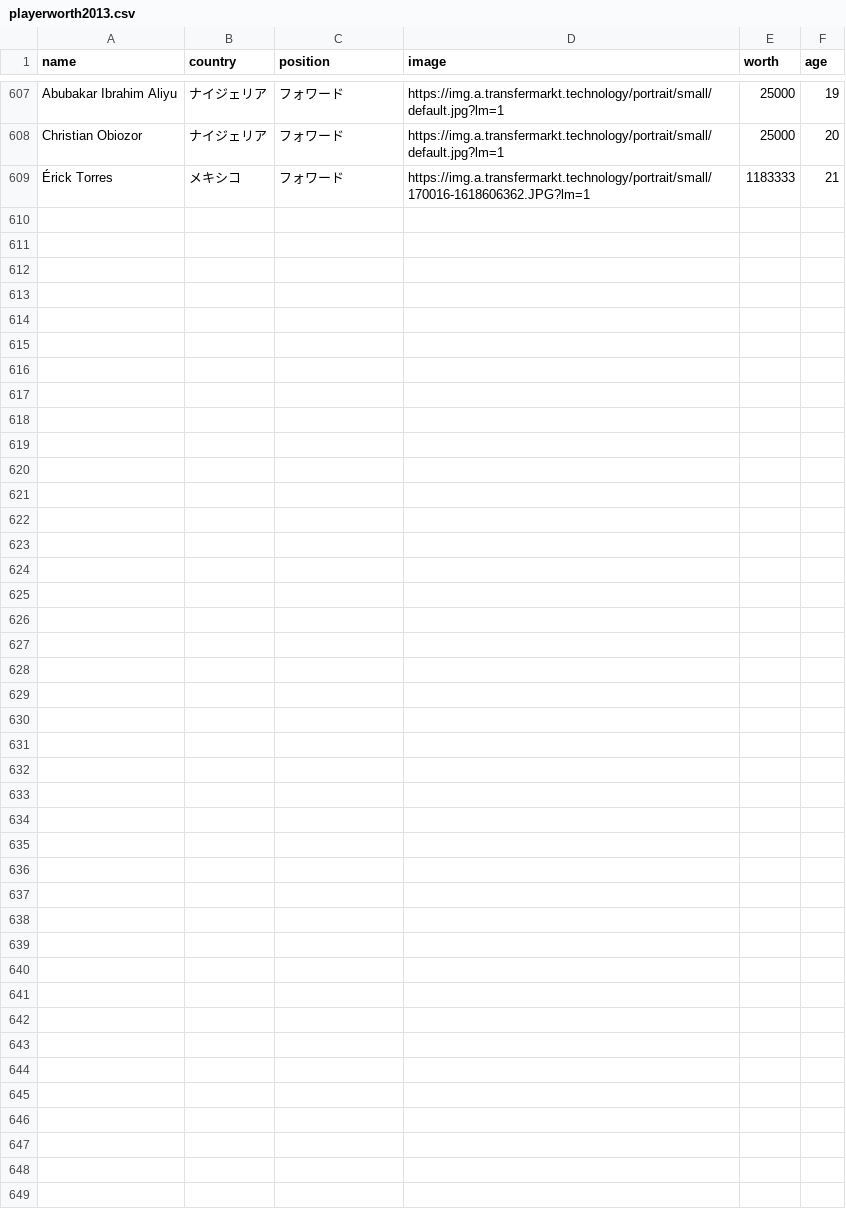
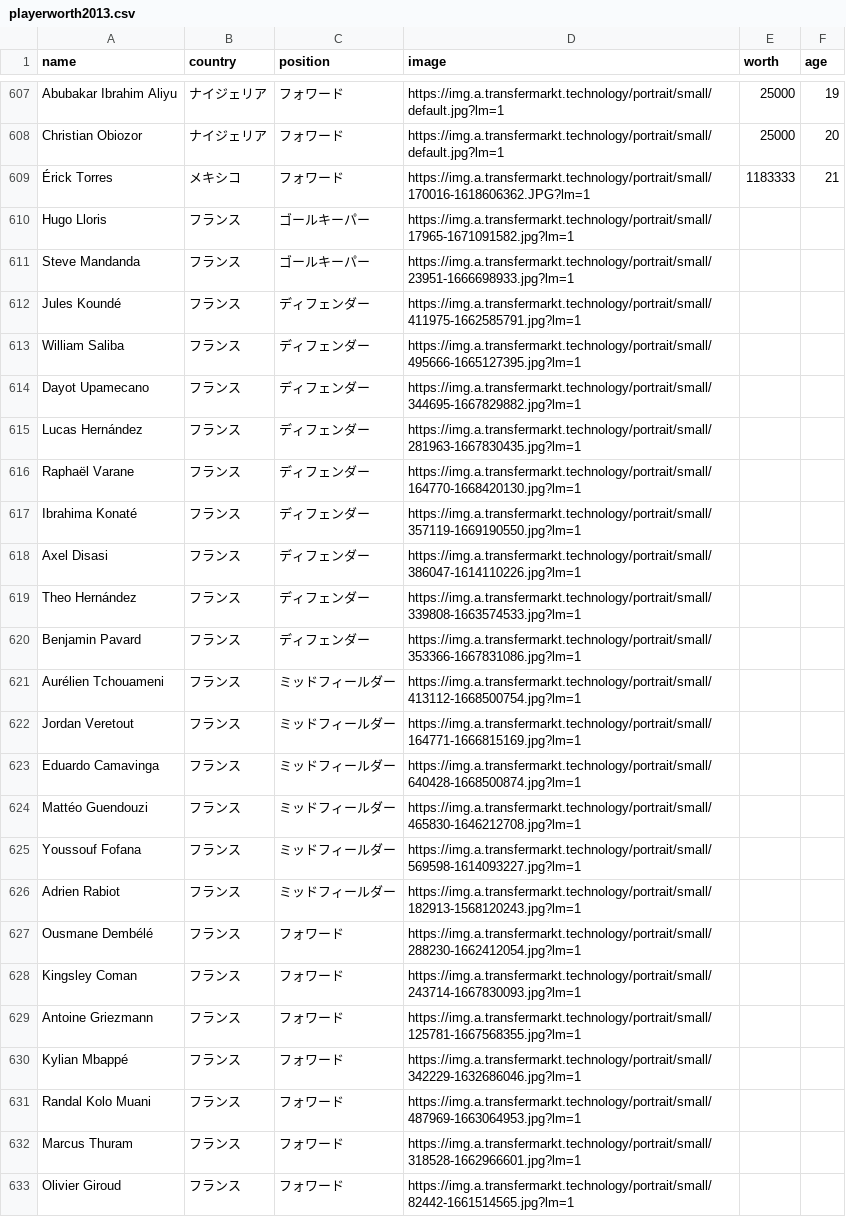
Before and after one commit to ueda0913/infovis, a CSV file: dataset/player_worth/playerworth2013.csv, drawn as a sheet; only a part is shown, gaps mark what is left out.

```diff
--- a/dataset/player_worth/playerworth2013.csv
+++ b/dataset/player_worth/playerworth2013.csv
@@ -609 +609,25 @@ Christian Obiozor,ナイジェリア,フォワード,https://img.a.transfermarkt
 Érick Torres,メキシコ,フォワード,https://img.a.transfermarkt.technology/portrait/small/170016-1618606362.JPG?lm=1,1183333,21
+Hugo Lloris,フランス,ゴールキーパー,https://img.a.transfermarkt.technology/portrait/small/17965-1671091582.jpg?lm=1
+Steve Mandanda,フランス,ゴールキーパー,https://img.a.transfermarkt.technology/portrait/small/23951-1666698933.jpg?lm=1
+Jules Koundé,フランス,ディフェンダー,https://img.a.transfermarkt.technology/portrait/small/411975-1662585791.jpg?lm=1
+William Saliba,フランス,ディフェンダー,https://img.a.transfermarkt.technology/portrait/small/495666-1665127395.jpg?lm=1
+Dayot Upamecano,フランス,ディフェンダー,https://img.a.transfermarkt.technology/portrait/small/344695-1667829882.jpg?lm=1
+Lucas Hernández,フランス,ディフェンダー,https://img.a.transfermarkt.technology/portrait/small/281963-1667830435.jpg?lm=1
+Raphaël Varane,フランス,ディフェンダー,https://img.a.transfermarkt.technology/portrait/small/164770-1668420130.jpg?lm=1
+Ibrahima Konaté,フランス,ディフェンダー,https://img.a.transfermarkt.technology/portrait/small/357119-1669190550.jpg?lm=1
+Axel Disasi,フランス,ディフェンダー,https://img.a.transfermarkt.technology/portrait/small/386047-1614110226.jpg?lm=1
+Theo Hernández,フランス,ディフェンダー,https://img.a.transfermarkt.technology/portrait/small/339808-1663574533.jpg?lm=1
+Benjamin Pavard,フランス,ディフェンダー,https://img.a.transfermarkt.technology/portrait/small/353366-1667831086.jpg?lm=1
+Aurélien Tchouameni,フランス,ミッドフィールダー,https://img.a.transfermarkt.technology/portrait/small/413112-1668500754.jpg?lm=1
+Jordan Veretout,フランス,ミッドフィールダー,https://img.a.transfermarkt.technology/portrait/small/164771-1666815169.jpg?lm=1
+Eduardo Camavinga,フランス,ミッドフィールダー,https://img.a.transfermarkt.technology/portrait/small/640428-1668500874.jpg?lm=1
+Mattéo Guendouzi,フランス,ミッドフィールダー,https://img.a.transfermarkt.technology/portrait/small/465830-1646212708.jpg?lm=1
+Youssouf Fofana,フランス,ミッドフィールダー,https://img.a.transfermarkt.technology/portrait/small/569598-1614093227.jpg?lm=1
+Adrien Rabiot,フランス,ミッドフィールダー,https://img.a.transfermarkt.technology/portrait/small/182913-1568120243.jpg?lm=1
+Ousmane Dembélé,フランス,フォワード,https://img.a.transfermarkt.technology/portrait/small/288230-1662412054.jpg?lm=1
+Kingsley Coman,フランス,フォワード,https://img.a.transfermarkt.technology/portrait/small/243714-1667830093.jpg?lm=1
+Antoine Griezmann,フランス,フォワード,https://img.a.transfermarkt.technology/portrait/small/125781-1667568355.jpg?lm=1
+Kylian Mbappé,フランス,フォワード,https://img.a.transfermarkt.technology/portrait/small/342229-1632686046.jpg?lm=1
+Randal Kolo Muani,フランス,フォワード,https://img.a.transfermarkt.technology/portrait/small/487969-1663064953.jpg?lm=1
+Marcus Thuram,フランス,フォワード,https://img.a.transfermarkt.technology/portrait/small/318528-1662966601.jpg?lm=1
+Olivier Giroud,フランス,フォワード,https://img.a.transfermarkt.technology/portrait/small/82442-1661514565.jpg?lm=1
```
Also changed, not shown: 7 other files.
